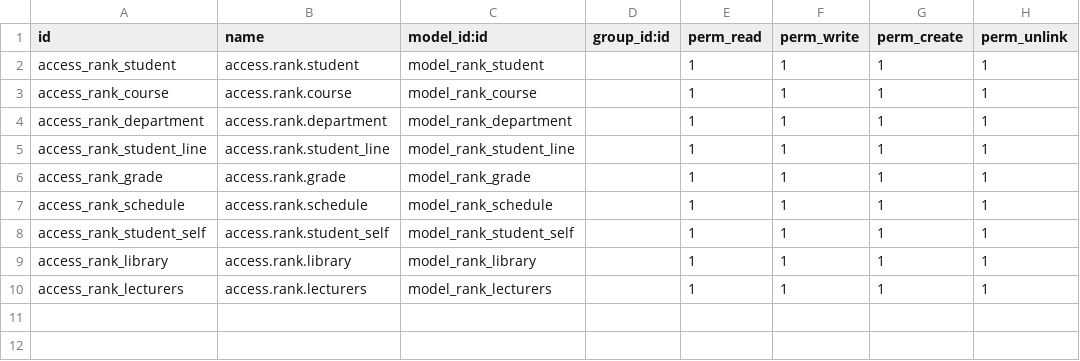
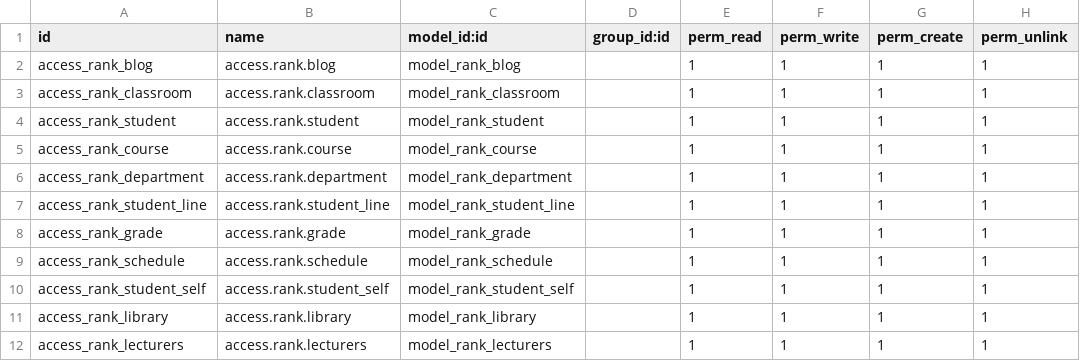
Before and after one commit to kimbi619/odoo-rank, a CSV file: security/ir.model.access.csv, drawn as a sheet; the diff names each change by its address in the sheet, - before the commit and + after, or states it on an @@ line.

Commit message:
created classroom and blog

```diff
--- a/security/ir.model.access.csv
+++ b/security/ir.model.access.csv
+row 2: access_rank_blog | access.rank.blog | model_rank_blog |  | 1 | 1 | 1 | 1
+row 3: access_rank_classroom | access.rank.classroom | model_rank_classroom |  | 1 | 1 | 1 | 1
```
Also changed, not shown: 7 other files.
